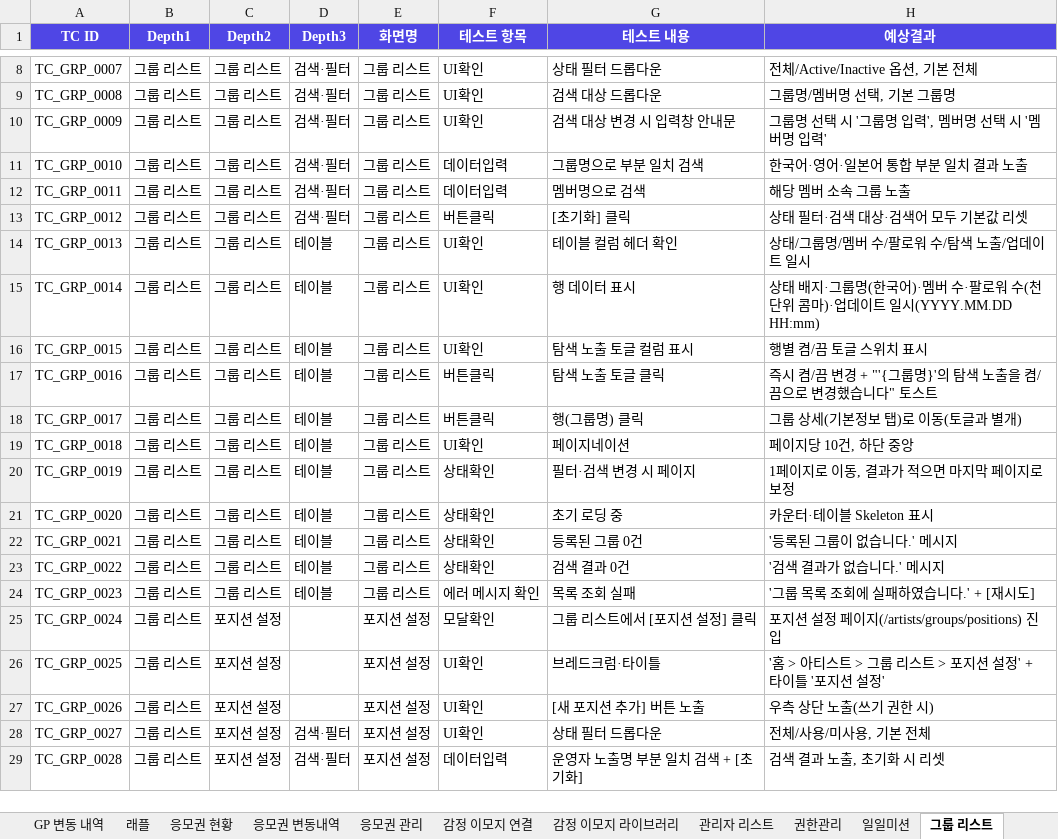
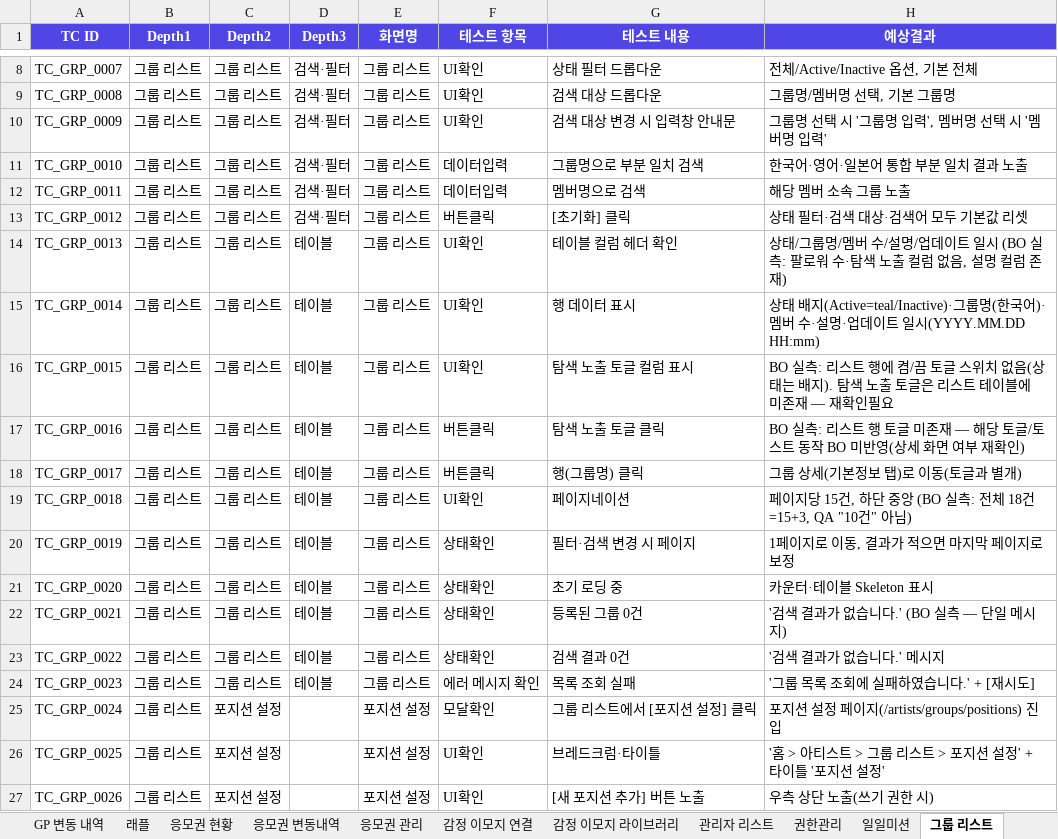
Before and after one commit to GoodBlock-Nill/celebus-admin-doc, an Excel workbook: v2/BO/00-Common/CELEBUS BO 단위테스트 v1.0.xlsx, sheet 그룹 리스트, drawn as a sheet; only a part is shown, gaps mark what is left out; the shorter side is filled out with more unchanged rows; values as stored, in another font and other column widths than the file's, no borders; the diff names each change by its address in the sheet, - before the commit and + after, or states it on an @@ line.

```diff
--- a/v2/BO/00-Common/CELEBUS BO 단위테스트 v1.0.xlsx (sheet 그룹 리스트)
+++ b/v2/BO/00-Common/CELEBUS BO 단위테스트 v1.0.xlsx (sheet 그룹 리스트)
-H14 (예상결과): 상태/그룹명/멤버 수/팔로워 수/탐색 노출/업데이트 일시
+H14 (예상결과): 상태/그룹명/멤버 수/설명/업데이트 일시 (BO 실측: 팔로워 수·탐색 노출 컬럼 없음, 설명 컬럼 존재)
-H15 (예상결과): …태 배지·그룹명(한국어)·멤버 수·팔로워 수(천단위 콤마)·업데이트…
+H15 (예상결과): …태 배지(Active=teal/Inactive)·그룹명(한국어)·멤버 수·설명·업데이트…
-H16 (예상결과): 행별 켬/끔 토글 스위치 표시
+H16 (예상결과): BO 실측: 리스트 행에 켬/끔 토글 스위치 없음(상태는 배지). 탐색 노출 토글은 리스트 테이블에 미존재 — 재확인필요
-H17 (예상결과): 즉시 켬/끔 변경 + "'{그룹명}'의 탐색 노출을 켬/끔으로 변경했습니다" 토스트
+H17 (예상결과): BO 실측: 리스트 행 토글 미존재 — 해당 토글/토스트 동작 BO 미반영(상세 화면 여부 재확인)
-H19 (예상결과): 페이지당 10건, 하단 중앙
+H19 (예상결과): 페이지당 15건, 하단 중앙 (BO 실측: 전체 18건=15+3, QA "10건" 아님)
-H22 (예상결과): '등록된 그룹이 없습니다.' 메시지
+H22 (예상결과): '검색 결과가 없습니다.' (BO 실측 — 단일 메시지)
```
Also changed, not shown: 3 other files.
